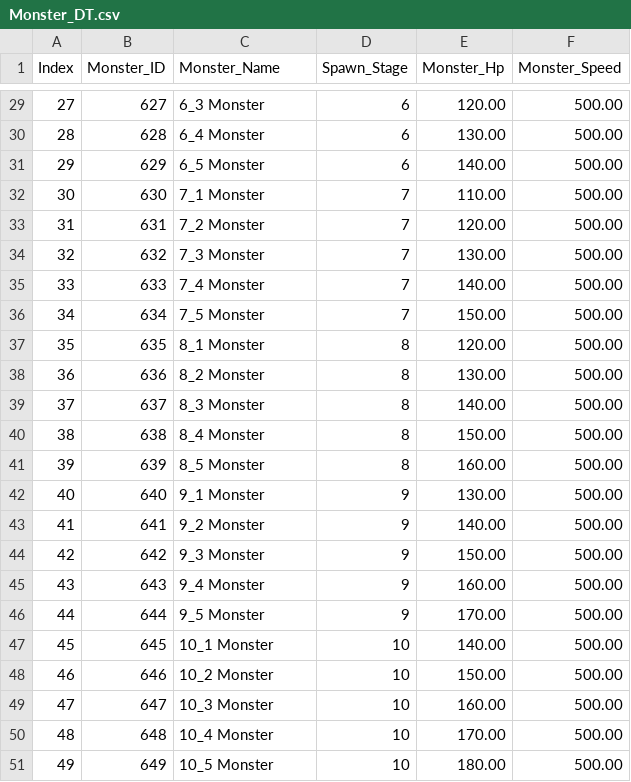
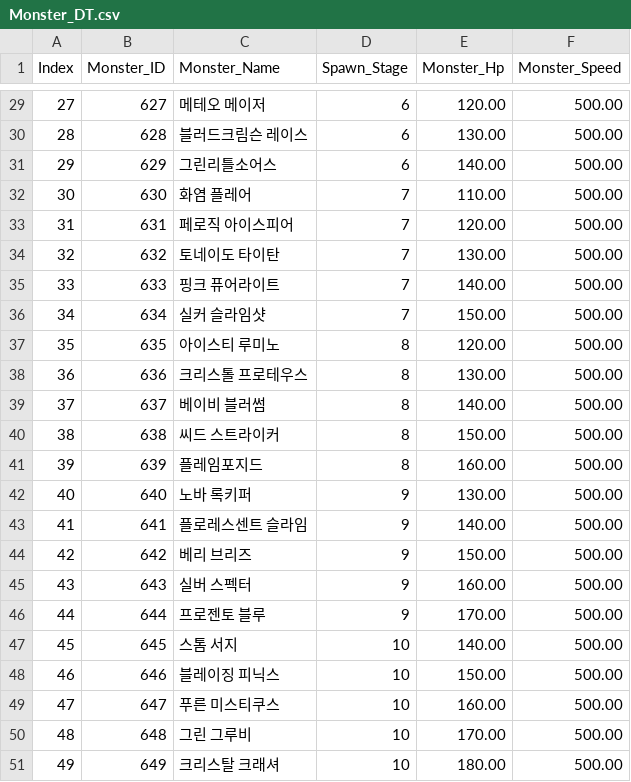
Before and after one commit to NickJeongWib/TowerDefence, a CSV file: Assets/Resources/Monster_DT.csv, drawn as a sheet; only a part is shown, gaps mark what is left out; the diff covers the shown part only.

```diff
--- a/Assets/Resources/Monster_DT.csv
+++ b/Assets/Resources/Monster_DT.csv
@@ -29,23 +29,23 @@
-27,627,6_3 Monster,6,120.00,500.00
-28,628,6_4 Monster,6,130.00,500.00
-29,629,6_5 Monster,6,140.00,500.00
-30,630,7_1 Monster,7,110.00,500.00
-31,631,7_2 Monster,7,120.00,500.00
-32,632,7_3 Monster,7,130.00,500.00
-33,633,7_4 Monster,7,140.00,500.00
-34,634,7_5 Monster,7,150.00,500.00
-35,635,8_1 Monster,8,120.00,500.00
-36,636,8_2 Monster,8,130.00,500.00
-37,637,8_3 Monster,8,140.00,500.00
-38,638,8_4 Monster,8,150.00,500.00
-39,639,8_5 Monster,8,160.00,500.00
-40,640,9_1 Monster,9,130.00,500.00
-41,641,9_2 Monster,9,140.00,500.00
-42,642,9_3 Monster,9,150.00,500.00
-43,643,9_4 Monster,9,160.00,500.00
-44,644,9_5 Monster,9,170.00,500.00
-45,645,10_1 Monster,10,140.00,500.00
-46,646,10_2 Monster,10,150.00,500.00
-47,647,10_3 Monster,10,160.00,500.00
-48,648,10_4 Monster,10,170.00,500.00
-49,649,10_5 Monster,10,180.00,500.00
+27,627,메테오 메이저,6,120.00,500.00
+28,628,블러드크림슨 레이스,6,130.00,500.00
+29,629,그린리틀소어스,6,140.00,500.00
+30,630,화염 플레어,7,110.00,500.00
+31,631,페로직 아이스피어,7,120.00,500.00
+32,632,토네이도 타이탄,7,130.00,500.00
+33,633,핑크 퓨어라이트,7,140.00,500.00
+34,634,실커 슬라임샷,7,150.00,500.00
+35,635,아이스티 루미노,8,120.00,500.00
+36,636,크리스톨 프로테우스,8,130.00,500.00
+37,637,베이비 블러썸,8,140.00,500.00
+38,638,씨드 스트라이커,8,150.00,500.00
+39,639,플레임포지드,8,160.00,500.00
+40,640,노바 록키퍼,9,130.00,500.00
+41,641,플로레스센트 슬라임,9,140.00,500.00
+42,642,베리 브리즈,9,150.00,500.00
+43,643,실버 스펙터,9,160.00,500.00
+44,644,프로젠토 블루,9,170.00,500.00
+45,645,스톰 서지,10,140.00,500.00
+46,646,블레이징 피닉스,10,150.00,500.00
+47,647,푸른 미스티쿠스,10,160.00,500.00
+48,648,그린 그루비,10,170.00,500.00
+49,649,크리스탈 크래셔,10,180.00,500.00
```
Also changed, not shown: 27 edited cells elsewhere in this file, Assets/Resources/Character_DT.csv, 31 other files.
